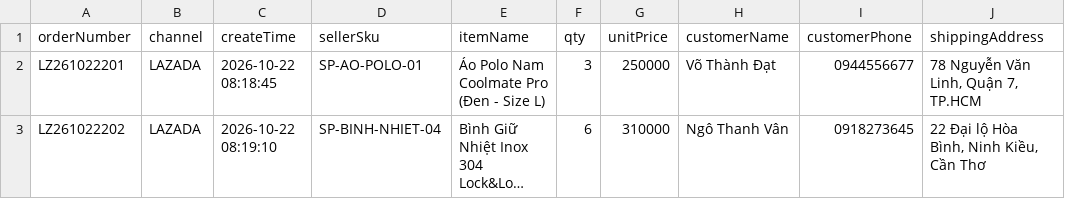
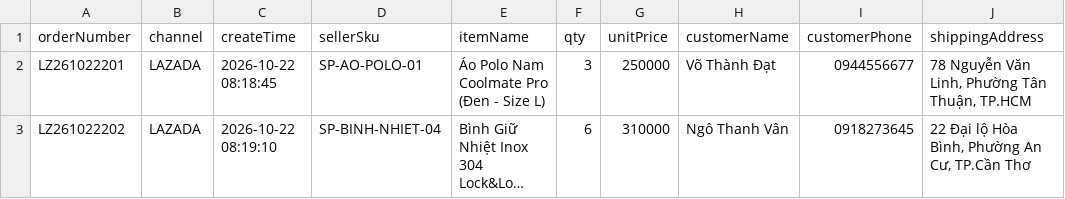
Before and after one commit to ptitminhtrung/odoms, a CSV file: 01_ODOMS_WEB_APP/du_lieu_mau_excel/4_Don_Hang_Lazada_Mau.csv, drawn as a sheet; long unchanged cells end in …; the diff names each change by its address in the sheet, - before the commit and + after, or states it on an @@ line.

```diff
--- a/01_ODOMS_WEB_APP/du_lieu_mau_excel/4_Don_Hang_Lazada_Mau.csv
+++ b/01_ODOMS_WEB_APP/du_lieu_mau_excel/4_Don_Hang_Lazada_Mau.csv
-J2 (shippingAddress): 78 Nguyễn Văn Linh, Quận 7, TP.HCM
+J2 (shippingAddress): 78 Nguyễn Văn Linh, Phường Tân Thuận, TP.HCM
-J3 (shippingAddress): 22 Đại lộ Hòa Bình, Ninh Kiều, Cần Thơ
+J3 (shippingAddress): 22 Đại lộ Hòa Bình, Phường An Cư, TP.Cần Thơ
```
Also changed, not shown: 01_ODOMS_WEB_APP/du_lieu_mau_excel/1_Bang_Gom_Don_Da_Kenh_Tong_Hop.csv, 01_ODOMS_WEB_APP/du_lieu_mau_excel/2_Don_Hang_Shopee_Mau.csv, 7 other files.
